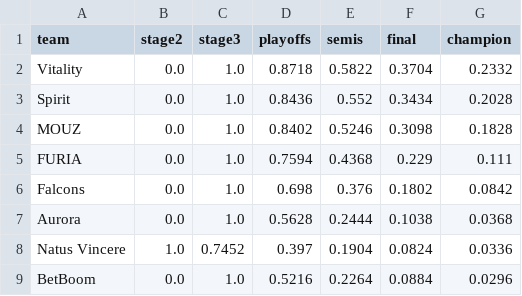
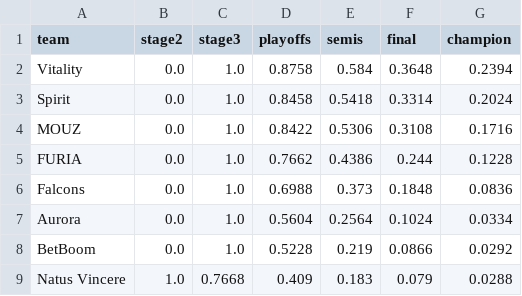
Before and after one commit to aamarnath1/cs2-major-predictor, a CSV file: outputs/major_odds.csv, drawn as a sheet; only a part is shown; the diff covers the shown part only.

```diff
--- a/outputs/major_odds.csv
+++ b/outputs/major_odds.csv
@@ -1,9 +1,9 @@
 team,stage2,stage3,playoffs,semis,final,champion
-Vitality,0.0,1.0,0.8718,0.5822,0.3704,0.2332
-Spirit,0.0,1.0,0.8436,0.552,0.3434,0.2028
-MOUZ,0.0,1.0,0.8402,0.5246,0.3098,0.1828
-FURIA,0.0,1.0,0.7594,0.4368,0.229,0.111
-Falcons,0.0,1.0,0.698,0.376,0.1802,0.0842
-Aurora,0.0,1.0,0.5628,0.2444,0.1038,0.0368
-Natus Vincere,1.0,0.7452,0.397,0.1904,0.0824,0.0336
-BetBoom,0.0,1.0,0.5216,0.2264,0.0884,0.0296
+Vitality,0.0,1.0,0.8758,0.584,0.3648,0.2394
+Spirit,0.0,1.0,0.8458,0.5418,0.3314,0.2024
+MOUZ,0.0,1.0,0.8422,0.5306,0.3108,0.1716
+FURIA,0.0,1.0,0.7662,0.4386,0.244,0.1228
+Falcons,0.0,1.0,0.6988,0.373,0.1848,0.0836
+Aurora,0.0,1.0,0.5604,0.2564,0.1024,0.0334
+BetBoom,0.0,1.0,0.5228,0.219,0.0866,0.0292
+Natus Vincere,1.0,0.7668,0.409,0.183,0.079,0.0288
```
Also changed, not shown: 6 added rows, 6 removed rows and 49 edited cells elsewhere in this file, 4 other files.
